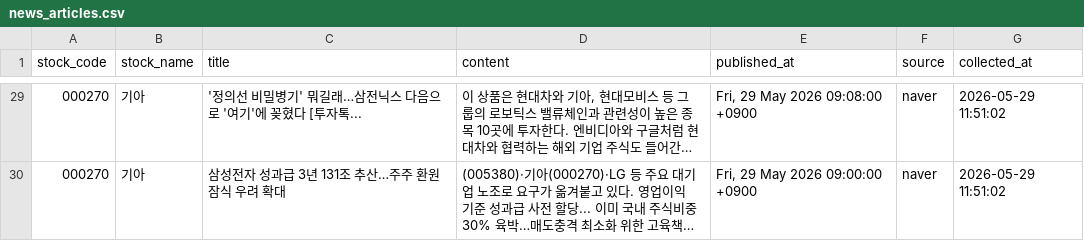
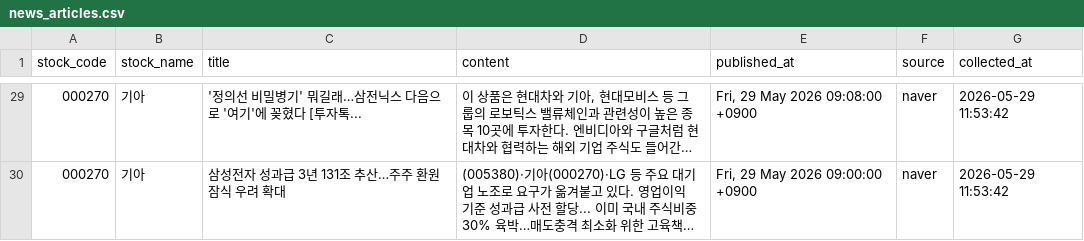
Before and after one commit to jwdebbie/quant-ai-server, a CSV file: data/news_articles.csv, drawn as a sheet; only a part is shown, gaps mark what is left out; long unchanged cells end in …; the diff covers the shown part only; the diff names each change by its address in the sheet, - before the commit and + after, or states it on an @@ line.

```diff
--- a/data/news_articles.csv
+++ b/data/news_articles.csv
-G29:G30 (collected_at): 2026-05-29 11:51:02
+G29:G30 (collected_at): 2026-05-29 11:53:42
```
Also changed, not shown: 1 added row, 1 removed row and 26 edited cells elsewhere in this file, 1 other file.
